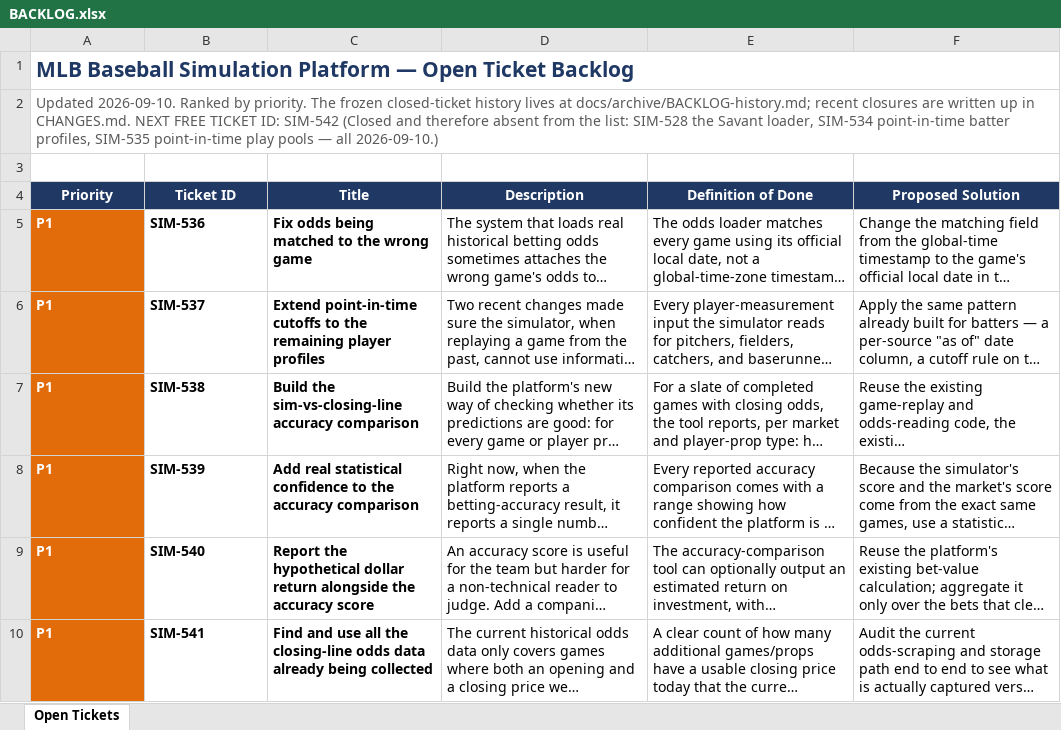
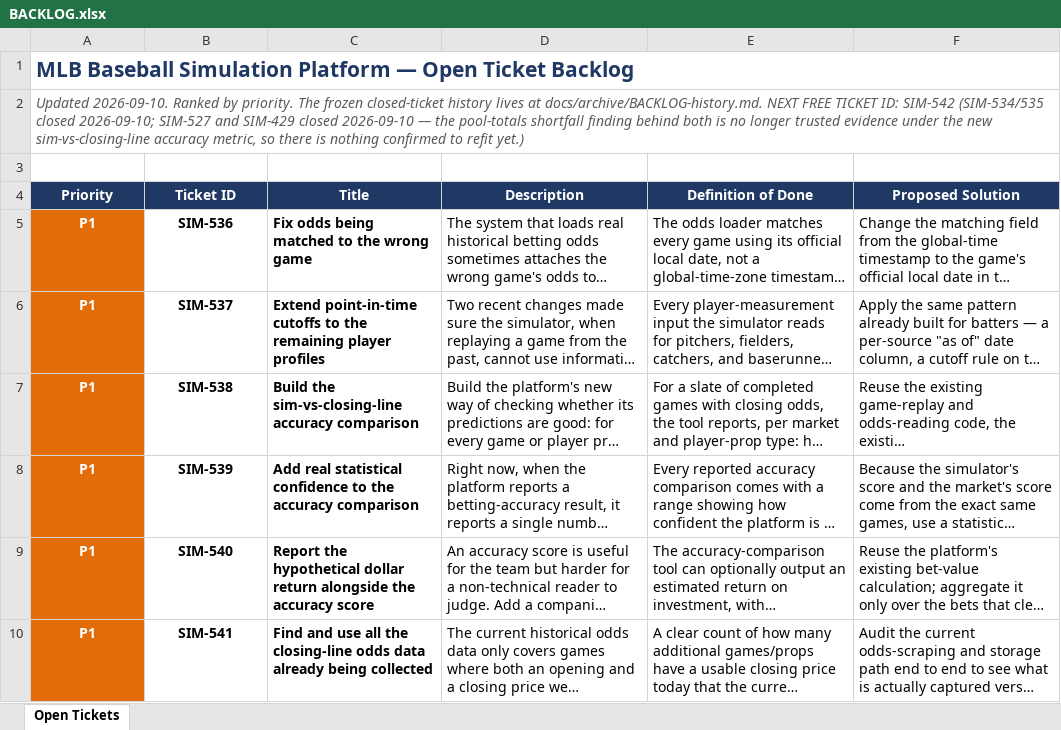
Before and after one commit to gmelick/baseball_simulator_v2, an Excel workbook: BACKLOG.xlsx, sheet Open Tickets, drawn as a sheet; only a part is shown; long unchanged cells end in …; values as stored, in another font and other column widths than the file's, no borders; table styles not drawn; the diff covers the shown part only; the diff names each change by its address in the sheet, - before the commit and + after, or states it on an @@ line.

```diff
--- a/BACKLOG.xlsx (sheet Open Tickets)
+++ b/BACKLOG.xlsx (sheet Open Tickets)
-A2 (Priority): …lives at docs/archive/BACKLOG-history.md; recent closures are written up in CHANGES.md. NEXT FREE TICKET ID: SIM-542 (Closed and therefore absent from the list: SIM-528 the Savant loader, SIM-534 point-in-time batter profiles, SIM-535 point-in-time play pools — all 2026-09-10.)
+A2 (Priority): …lives at docs/archive/BACKLOG-history.md. NEXT FREE TICKET ID: SIM-542 (SIM-534/535 closed 2026-09-10; SIM-527 and SIM-429 closed 2026-09-10 — the pool-totals shortfall finding behind both is no longer trusted evidence under the new sim-vs-closing-line accuracy metric, so there is nothing confirmed to refit yet.)
-A2 italic: off
+A2 italic: on
-A5:B10 alignment: left
+A5:B10 alignment: center
```
Also changed, not shown: 1 removed row and cell formats elsewhere in this sheet, 10 other files.
